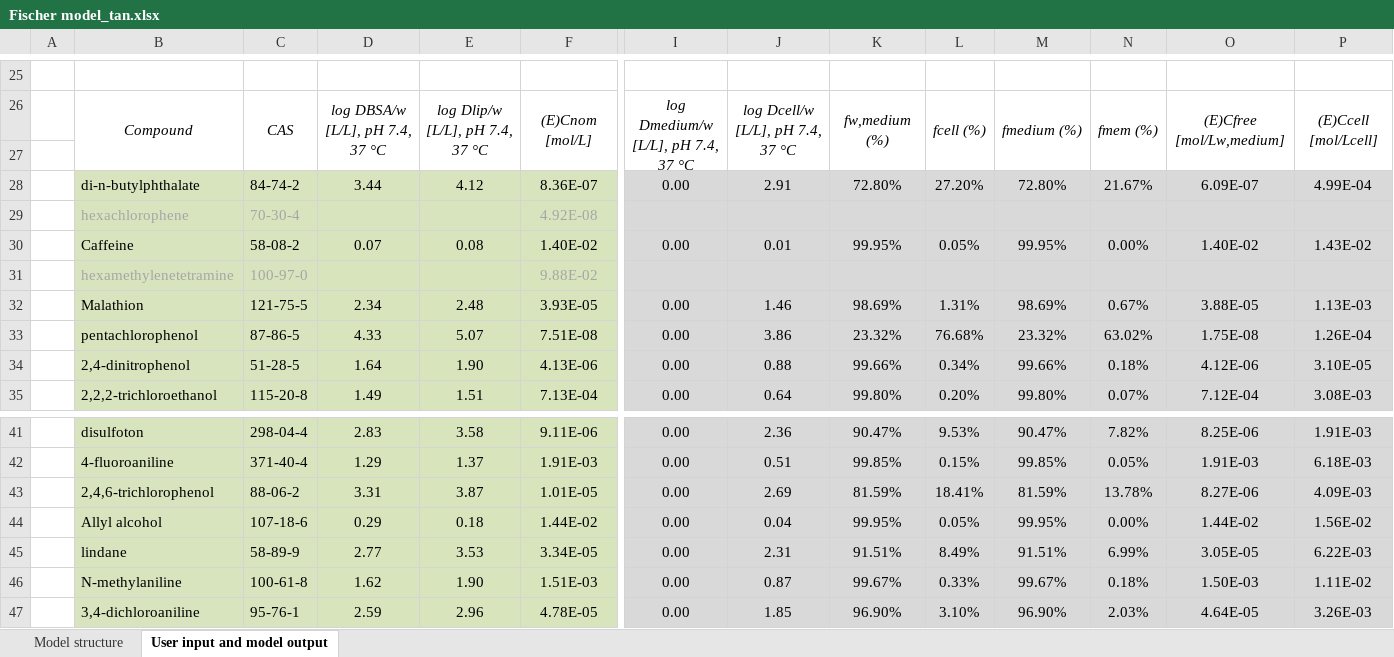
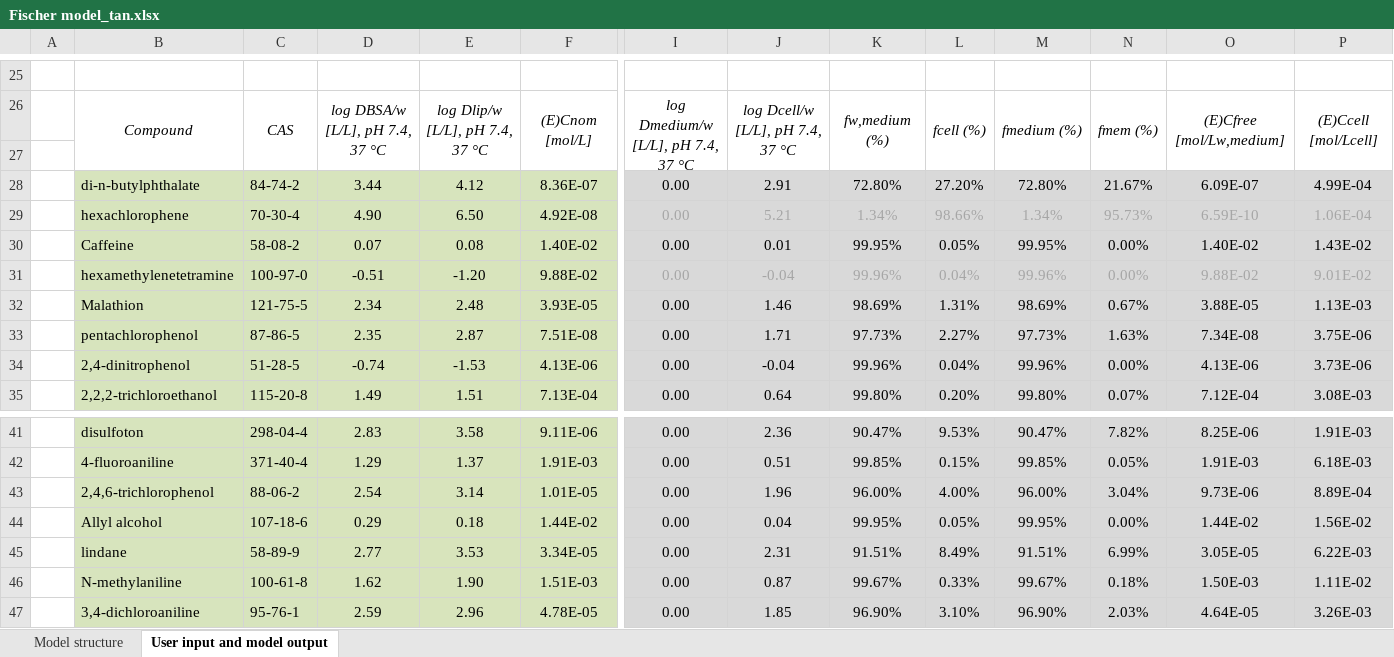
Before and after one commit to hsingchiehlin/Invitro_mass_balance_models, an Excel workbook: model performance comparison/Ratio_Cfree_Cnominal/Tanneberger_data/Fischer model_tan.xlsx, sheet User input and model output, drawn as a sheet; only a part is shown, gaps mark what is left out; values as stored, in another font and other column widths than the file's, no borders; removed rows and columns are numbered as before the commit, all else as after; rows hold the shown columns only; the diff names each change by its address in the sheet, - before the commit and + after, or states it on an @@ line.

```diff
--- a/model performance comparison/Ratio_Cfree_Cnominal/Tanneberger_data/Fischer model_tan.xlsx (sheet User input and model output)
+++ b/model performance comparison/Ratio_Cfree_Cnominal/Tanneberger_data/Fischer model_tan.xlsx (sheet User input and model output)
-row 29:  | hexachlorophene | 70-30-4 |  |  | 4.92E-08
+row 29:  | hexachlorophene | 70-30-4 | 4.90 | 6.50 | 4.92E-08 | 0.00 | 5.21 | 1.34% | 98.66% | 1.34% | 95.73% | 6.59E-10 | 1.06E-04
-row 31:  | hexamethylenetetramine | 100-97-0 |  |  | 9.88E-02
+row 31:  | hexamethylenetetramine | 100-97-0 | -0.51 | -1.20 | 9.88E-02 | 0.00 | -0.04 | 99.96% | 0.04% | 99.96% | 0.00% | 9.88E-02 | 9.01E-02
-row 33:  | pentachlorophenol | 87-86-5 | 4.33 | 5.07 | 7.51E-08 | 0.00 | 3.86 | 23.32% | 76.68% | 23.32% | 63.02% | 1.75E-08 | 1.26E-04
-row 34:  | 2,4-dinitrophenol | 51-28-5 | 1.64 | 1.90 | 4.13E-06 | 0.00 | 0.88 | 99.66% | 0.34% | 99.66% | 0.18% | 4.12E-06 | 3.10E-05
+row 33:  | pentachlorophenol | 87-86-5 | 2.35 | 2.87 | 7.51E-08 | 0.00 | 1.71 | 97.73% | 2.27% | 97.73% | 1.63% | 7.34E-08 | 3.75E-06
+row 34:  | 2,4-dinitrophenol | 51-28-5 | -0.74 | -1.53 | 4.13E-06 | 0.00 | -0.04 | 99.96% | 0.04% | 99.96% | 0.00% | 4.13E-06 | 3.73E-06
-row 43:  | 2,4,6-trichlorophenol | 88-06-2 | 3.31 | 3.87 | 1.01E-05 | 0.00 | 2.69 | 81.59% | 18.41% | 81.59% | 13.78% | 8.27E-06 | 4.09E-03
+row 43:  | 2,4,6-trichlorophenol | 88-06-2 | 2.54 | 3.14 | 1.01E-05 | 0.00 | 1.96 | 96.00% | 4.00% | 96.00% | 3.04% | 9.73E-06 | 8.89E-04
```
Also changed, not shown: model performance comparison/Ratio_Cfree_Cnominal/Tanneberger_data/IV-MBM EQP v2.1 Mar 2022 (Web)_Tannenberger.xlsm, 4 other files.
